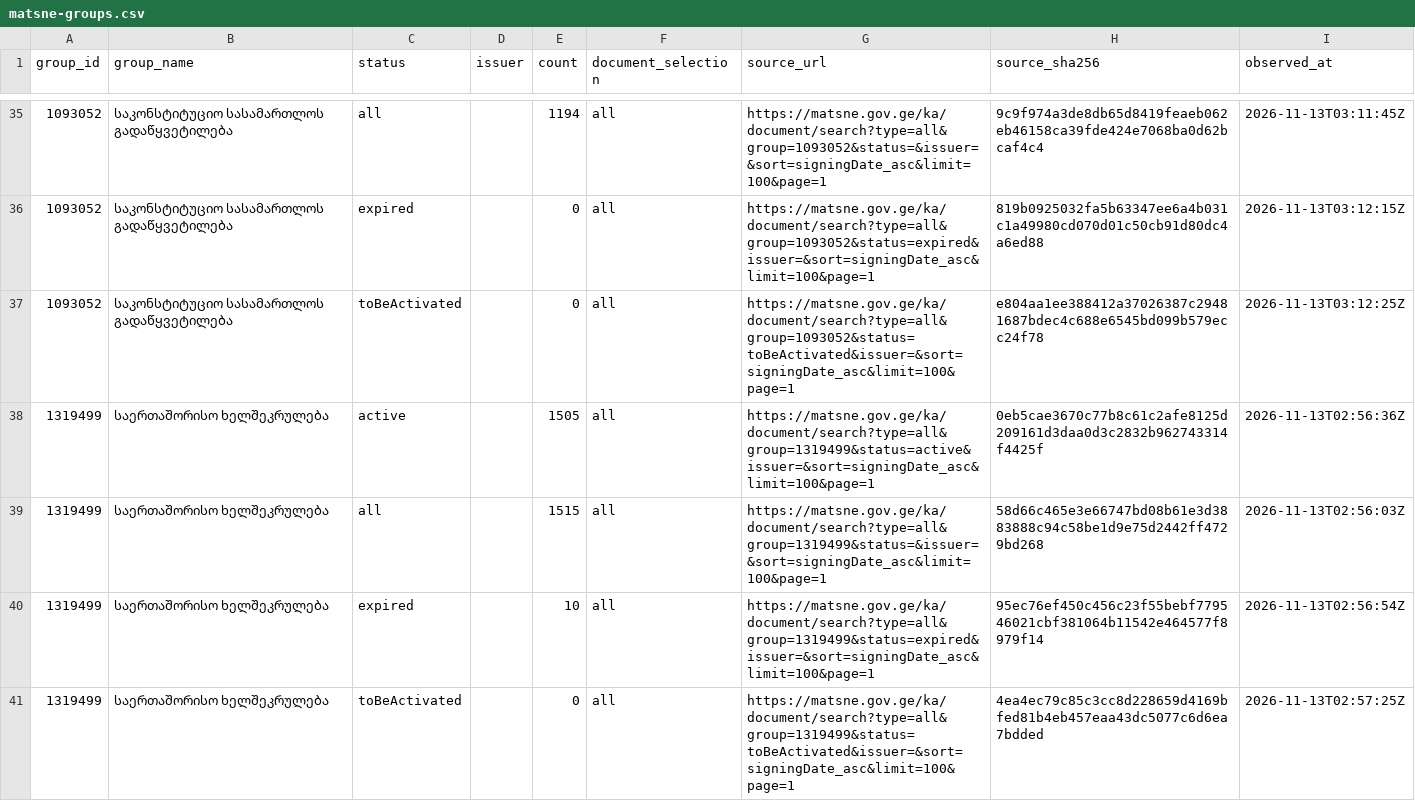
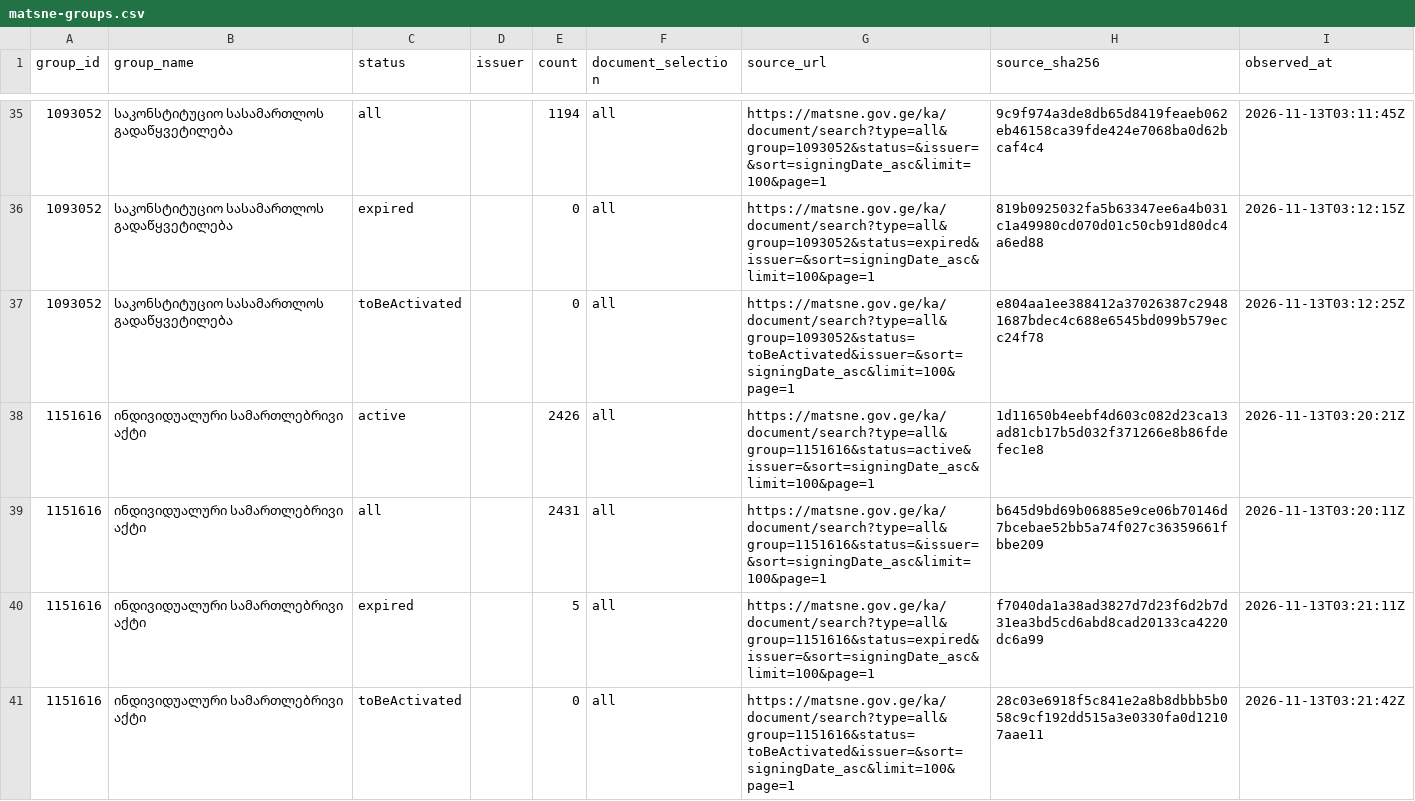
Before and after one commit to lexifina/georgia-law, a CSV file: data/matsne-groups.csv, drawn as a sheet; only a part is shown, gaps mark what is left out; the shorter side is filled out with more unchanged rows; the diff covers the shown part only; the diff names each change by its address in the sheet, - before the commit and + after, or states it on an @@ line.

Commit message:
Matsne census: 72 of 345 search counts checked against official listings
Kind: documentation
In-force: 2026-11-13
In-force-basis: census observation date; no legal commencement asserted
Source: https://matsne.gov.ge/ka/document/search
Shard: m1-all

```diff
--- a/data/matsne-groups.csv
+++ b/data/matsne-groups.csv
+row 38: 1151616 | ინდივიდუალური სამართლებრივი აქტი | active |  | 2426 | all | https://matsne.gov.ge/ka/document/search?type=all&group=1151616&status=active&issuer=&sort=signingDate_asc&limit=100&page=1 | 1d11650b4eebf4d603c082d23ca13ad81cb17b5d032f371266e8b86fdefec1e8 | 2026-11-13T03:20:21Z
+row 39: 1151616 | ინდივიდუალური სამართლებრივი აქტი | all |  | 2431 | all | https://matsne.gov.ge/ka/document/search?type=all&group=1151616&status=&issuer=&sort=signingDate_asc&limit=100&page=1 | b645d9bd69b06885e9ce06b70146d7bcebae52bb5a74f027c36359661fbbe209 | 2026-11-13T03:20:11Z
+row 40: 1151616 | ინდივიდუალური სამართლებრივი აქტი | expired |  | 5 | all | https://matsne.gov.ge/ka/document/search?type=all&group=1151616&status=expired&issuer=&sort=signingDate_asc&limit=100&page=1 | f7040da1a38ad3827d7d23f6d2b7d31ea3bd5cd6abd8cad20133ca4220dc6a99 | 2026-11-13T03:21:11Z
+row 41: 1151616 | ინდივიდუალური სამართლებრივი აქტი | toBeActivated |  | 0 | all | https://matsne.gov.ge/ka/document/search?type=all&group=1151616&status=toBeActivated&issuer=&sort=signingDate_asc&limit=100&page=1 | 28c03e6918f5c841e2a8b8dbbb5b058c9cf192dd515a3e0330fa0d12107aae11 | 2026-11-13T03:21:42Z
```
Also changed, not shown: 8 added rows elsewhere in this file.
